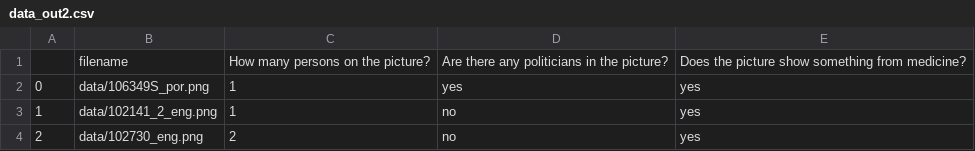
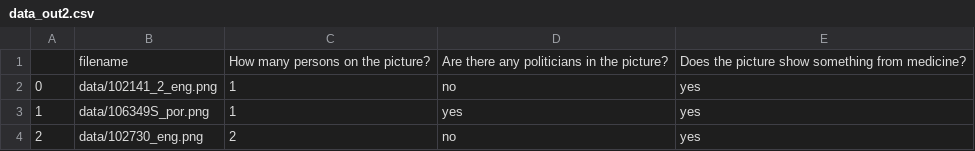
Before and after one commit to ChristineSchulz/AMMICO, a CSV file: source/notebooks/data_out2.csv, drawn as a sheet.

```diff
--- a/source/notebooks/data_out2.csv
+++ b/source/notebooks/data_out2.csv
@@ -1,4 +1,4 @@
 ,filename,How many persons on the picture?,Are there any politicians in the picture?,Does the picture show something from medicine?
-0,data/106349S_por.png,1,yes,yes
-1,data/102141_2_eng.png,1,no,yes
+0,data/102141_2_eng.png,1,no,yes
+1,data/106349S_por.png,1,yes,yes
 2,data/102730_eng.png,2,no,yes
```
Also changed, not shown: source/notebooks/data/data_out.csv, source/notebooks/data_out.csv, 28 other files.
